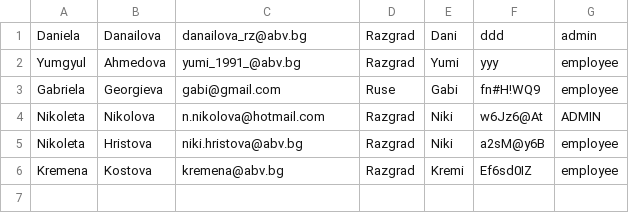
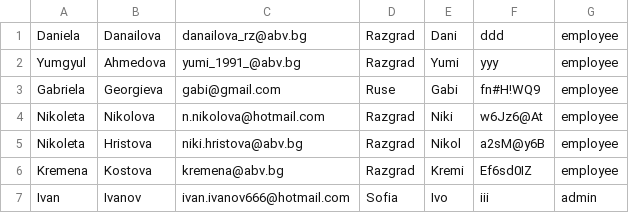
Before and after one commit to diddka/ERS, a CSV file: Employees.csv, drawn as a sheet.

```diff
--- a/Employees.csv
+++ b/Employees.csv
@@ -1,6 +1,7 @@
-Daniela,Danailova,danailova_rz@abv.bg,Razgrad,Dani,ddd,admin
+Daniela,Danailova,danailova_rz@abv.bg,Razgrad,Dani,ddd,employee
 Yumgyul,Ahmedova,yumi_1991_@abv.bg,Razgrad,Yumi,yyy,employee
 Gabriela,Georgieva,gabi@gmail.com,Ruse,Gabi,fn#H!WQ9,employee
-Nikoleta,Nikolova,n.nikolova@hotmail.com,Razgrad,Niki,w6Jz6@At,ADMIN
-Nikoleta,Hristova,niki.hristova@abv.bg,Razgrad,Niki,a2sM@y6B,employee
+Nikoleta,Nikolova,n.nikolova@hotmail.com,Razgrad,Niki,w6Jz6@At,employee
+Nikoleta,Hristova,niki.hristova@abv.bg,Razgrad,Nikol,a2sM@y6B,employee
 Kremena,Kostova,kremena@abv.bg,Razgrad,Kremi,Ef6sd0IZ,employee
+Ivan,Ivanov,ivan.ivanov666@hotmail.com,Sofia,Ivo,iii,admin
```
Also changed, not shown: Clients.csv, Protocol.csv, 4 other files.
